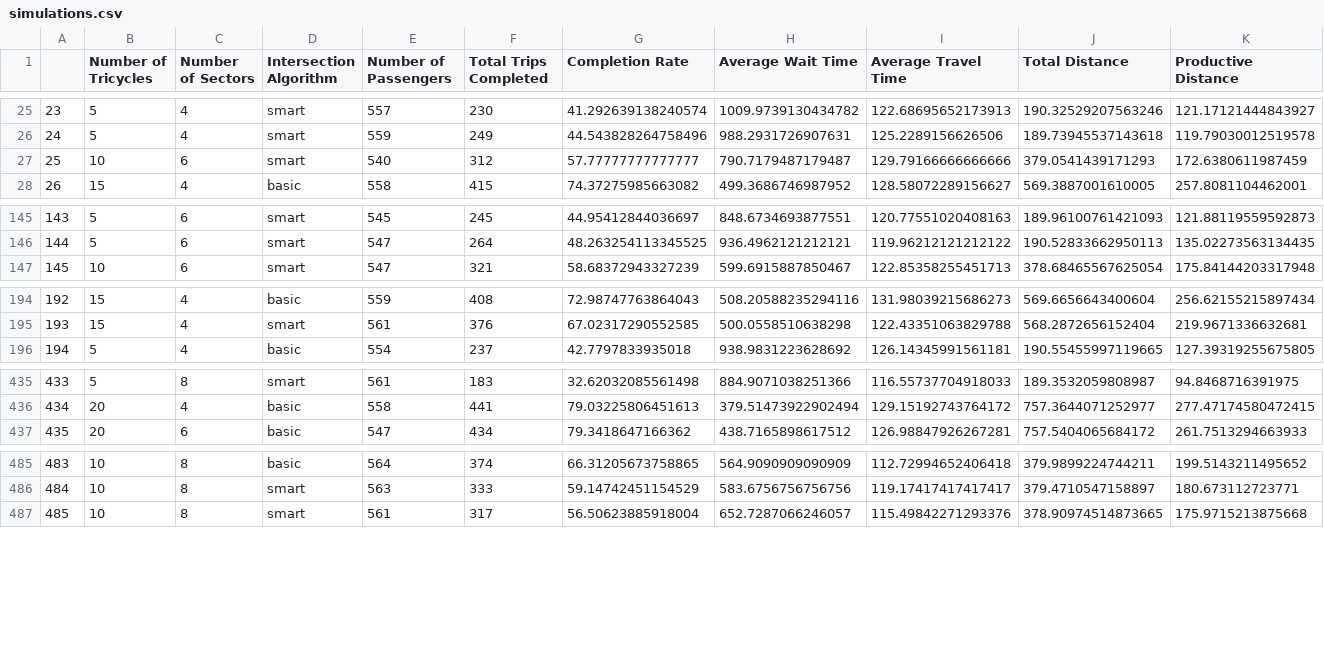
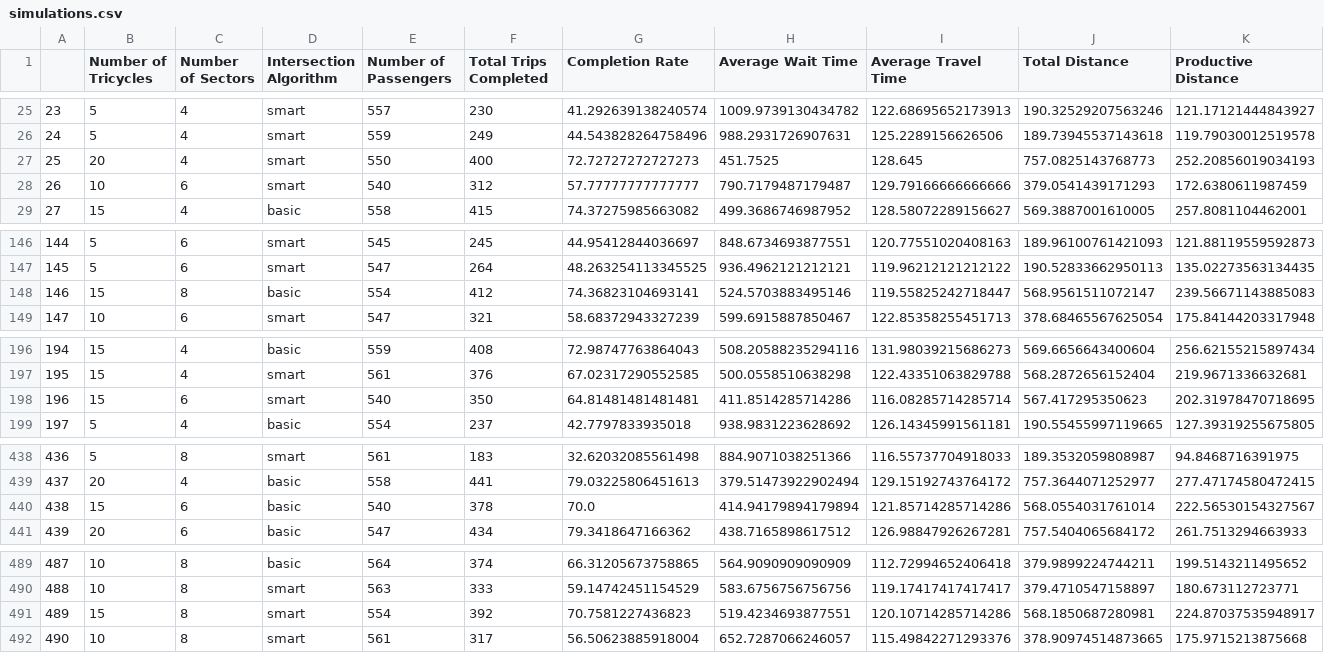
Before and after one commit to junimaca/tricycle-simulation-2526, a CSV file: generator/simulations.csv, drawn as a sheet; only a part is shown, gaps mark what is left out; addresses are those after the commit; rows hold the shown columns only; the diff covers the shown part only; the diff names each change by its address in the sheet, - before the commit and + after, or states it on an @@ line.

```diff
--- a/generator/simulations.csv
+++ b/generator/simulations.csv
+row 27: 25 | 20 | 4 | smart | 550 | 400 | 72.72727272727273 | 451.7525 | 128.645 | 757.0825143768773 | 252.20856019034193
@@ column A renumbered from row 28 down @@
+row 148: 146 | 15 | 8 | basic | 554 | 412 | 74.36823104693141 | 524.5703883495146 | 119.55825242718447 | 568.9561511072147 | 239.56671143885083
+row 198: 196 | 15 | 6 | smart | 540 | 350 | 64.81481481481481 | 411.8514285714286 | 116.08285714285714 | 567.417295350623 | 202.31978470718695
+row 440: 438 | 15 | 6 | basic | 540 | 378 | 70.0 | 414.94179894179894 | 121.85714285714286 | 568.0554031761014 | 222.56530154327567
+row 491: 489 | 15 | 8 | smart | 554 | 392 | 70.7581227436823 | 519.4234693877551 | 120.10714285714286 | 568.1850687280981 | 224.87037535948917
```
Also changed, not shown: 3 added rows elsewhere in this file, 12 other files.
